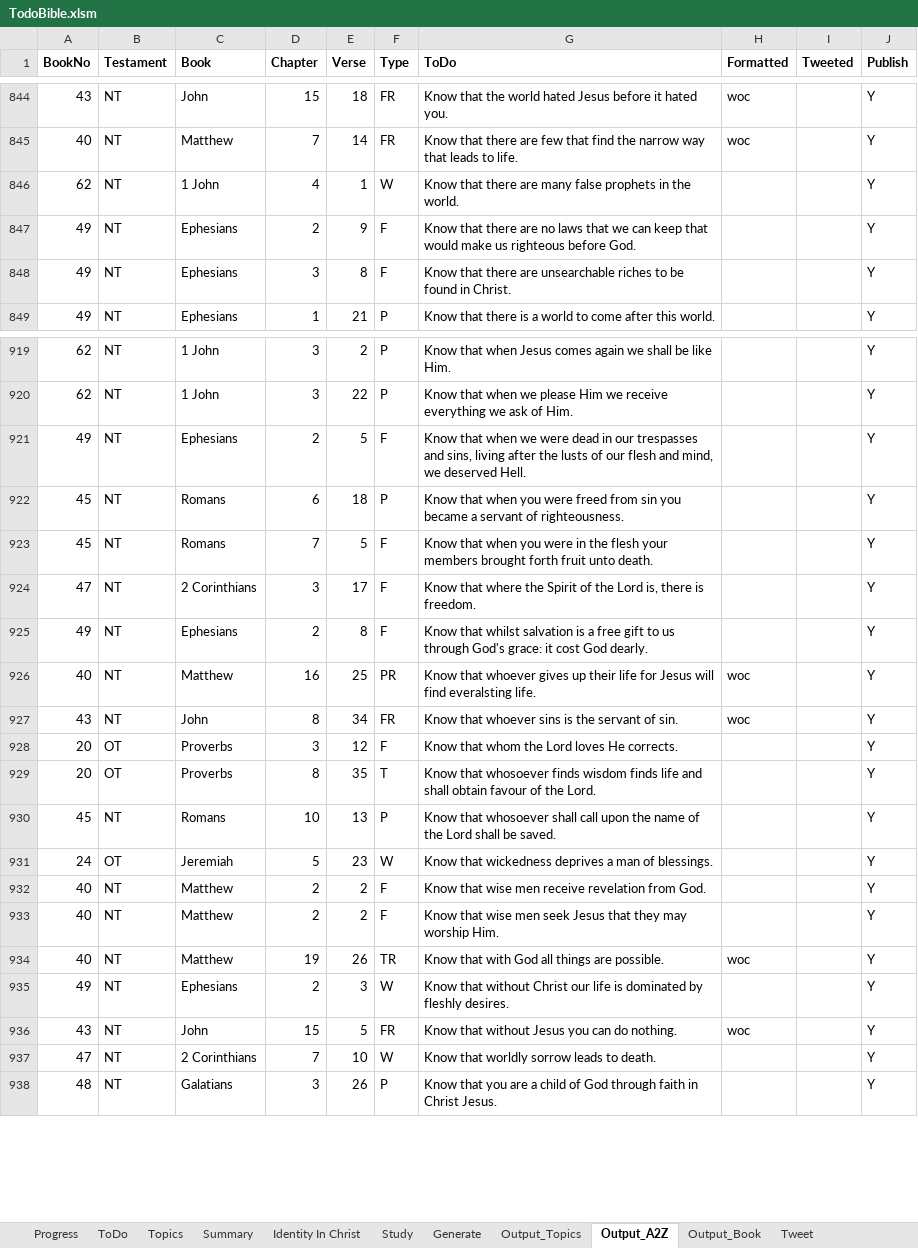
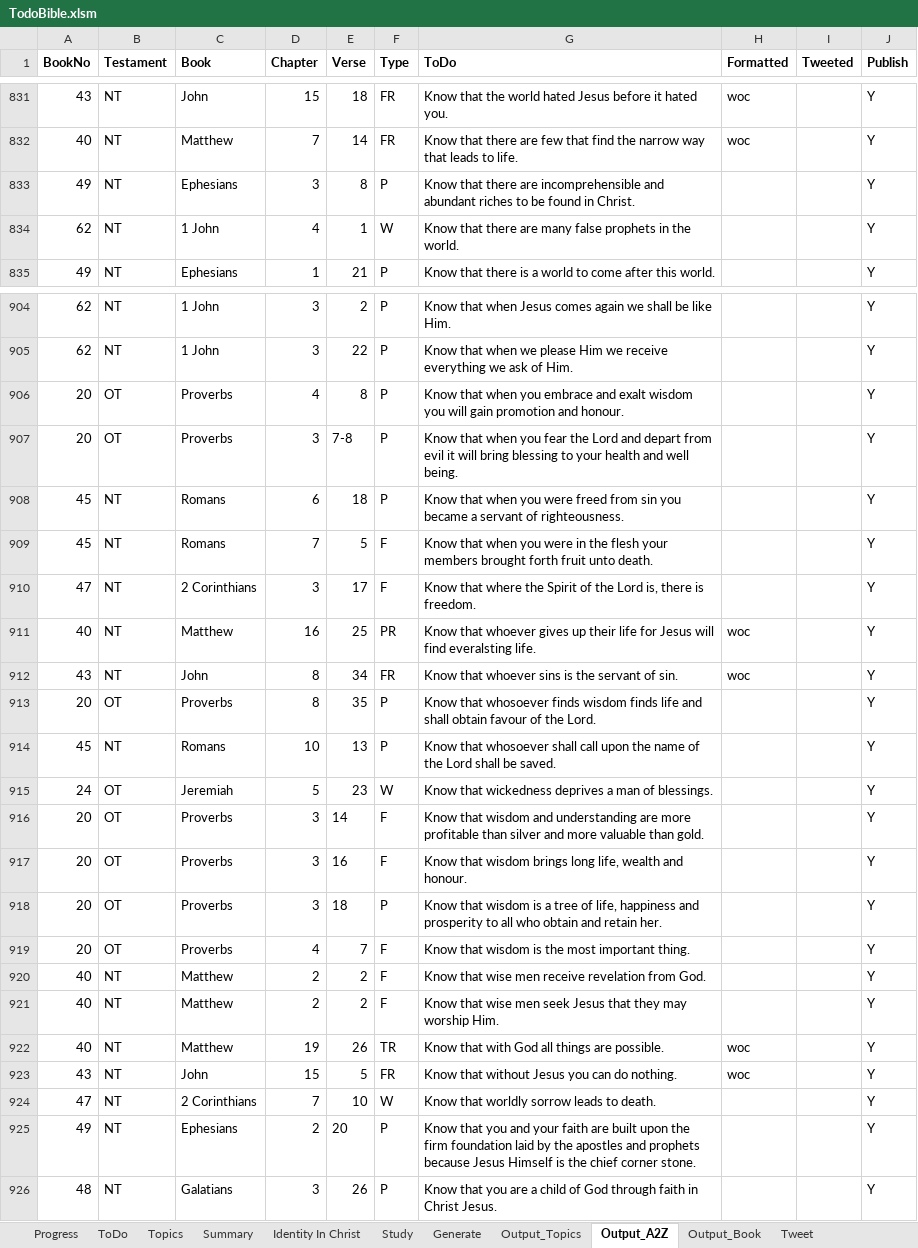
Before and after one commit to simptim1967/todobible, an Excel workbook: TodoBible.xlsm, sheet Output_A2Z, drawn as a sheet; only a part is shown, gaps mark what is left out; values as stored, in another font and other column widths than the file's, no borders; removed rows and columns are numbered as before the commit, all else as after; the diff covers the shown part only; the diff names each change by its address in the sheet, - before the commit and + after, or states it on an @@ line.

Commit message:
Release updated todo lists including todo item type classification and disclaimer page

```diff
--- a/TodoBible.xlsm (sheet Output_A2Z)
+++ b/TodoBible.xlsm (sheet Output_A2Z)
+row 833: 49 | NT | Ephesians | 3 | 8 | P | Know that there are incomprehensible and abundant riches to be found in Christ. |  |  | Y
-row 847: 49 | NT | Ephesians | 2 | 9 | F | Know that there are no laws that we can keep that would make us righteous before God. |  |  | Y
-row 848: 49 | NT | Ephesians | 3 | 8 | F | Know that there are unsearchable riches to be found in Christ. |  |  | Y
-row 921: 49 | NT | Ephesians | 2 | 5 | F | Know that when we were dead in our trespasses and sins, living after the lusts of our flesh and mind, we deserved Hell. |  |  | Y
+row 906: 20 | OT | Proverbs | 4 | 8 | P | Know that when you embrace and exalt wisdom you will gain promotion and honour. |  |  | Y
+row 907: 20 | OT | Proverbs | 3 | 7-8 | P | Know that when you fear the Lord and depart from evil it will bring blessing to your health and well being. |  |  | Y
-row 925: 49 | NT | Ephesians | 2 | 8 | F | Know that whilst salvation is a free gift to us through God's grace: it cost God dearly. |  |  | Y
-row 928: 20 | OT | Proverbs | 3 | 12 | F | Know that whom the Lord loves He corrects. |  |  | Y
-F913 (Type): T
+F913 (Type): P
+row 916: 20 | OT | Proverbs | 3 | 14 | F | Know that wisdom and understanding are more profitable than silver and more valuable than gold. |  |  | Y
+row 917: 20 | OT | Proverbs | 3 | 16 | F | Know that wisdom brings long life, wealth and honour. |  |  | Y
+row 918: 20 | OT | Proverbs | 3 | 18 | P | Know that wisdom is a tree of life, happiness and prosperity to all who obtain and retain her. |  |  | Y
+row 919: 20 | OT | Proverbs | 4 | 7 | F | Know that wisdom is the most important thing. |  |  | Y
-row 935: 49 | NT | Ephesians | 2 | 3 | W | Know that without Christ our life is dominated by fleshly desires. |  |  | Y
+row 925: 49 | NT | Ephesians | 2 | 20 | P | Know that you and your faith are built upon the firm foundation laid by the apostles and prophets because Jesus Himself is the chief corner stone. |  |  | Y
```
Also changed, not shown: 76 added rows, 104 removed rows and 109 edited cells elsewhere in this sheet, sheet ToDo, sheet Output_Topics, sheet Output_Book, sheet Topics, sheet Generate, sheet Study, hidden cells, 15 other files.
